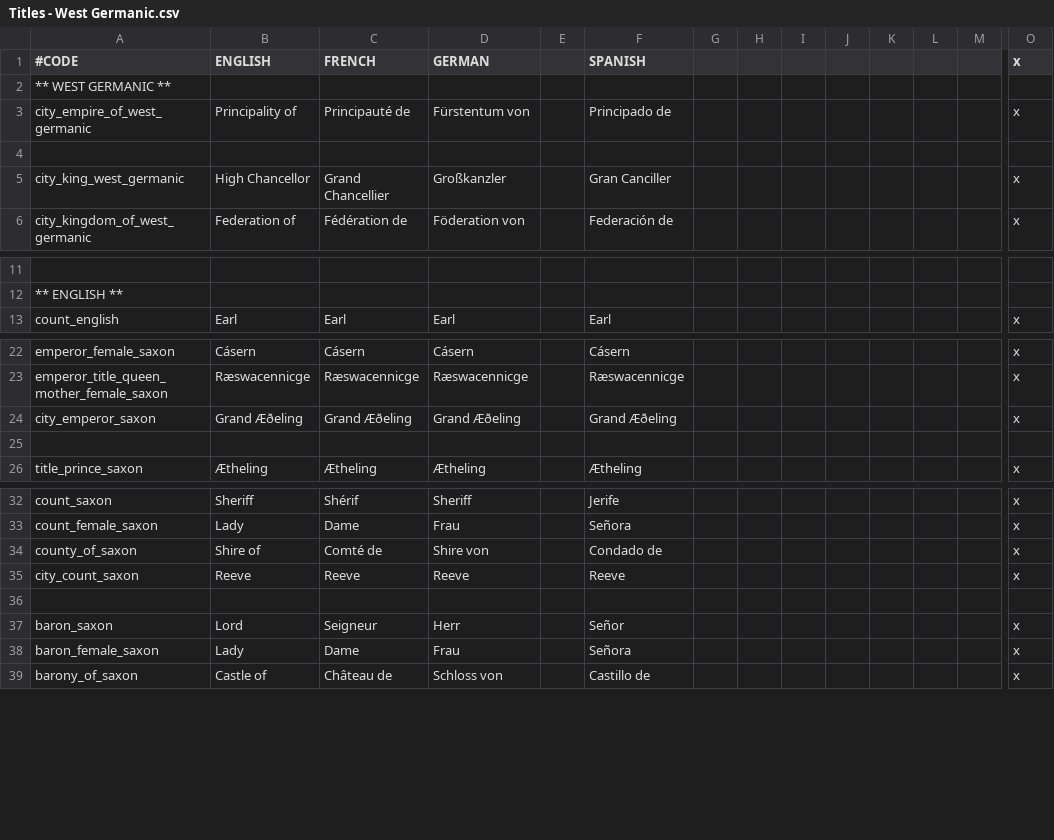
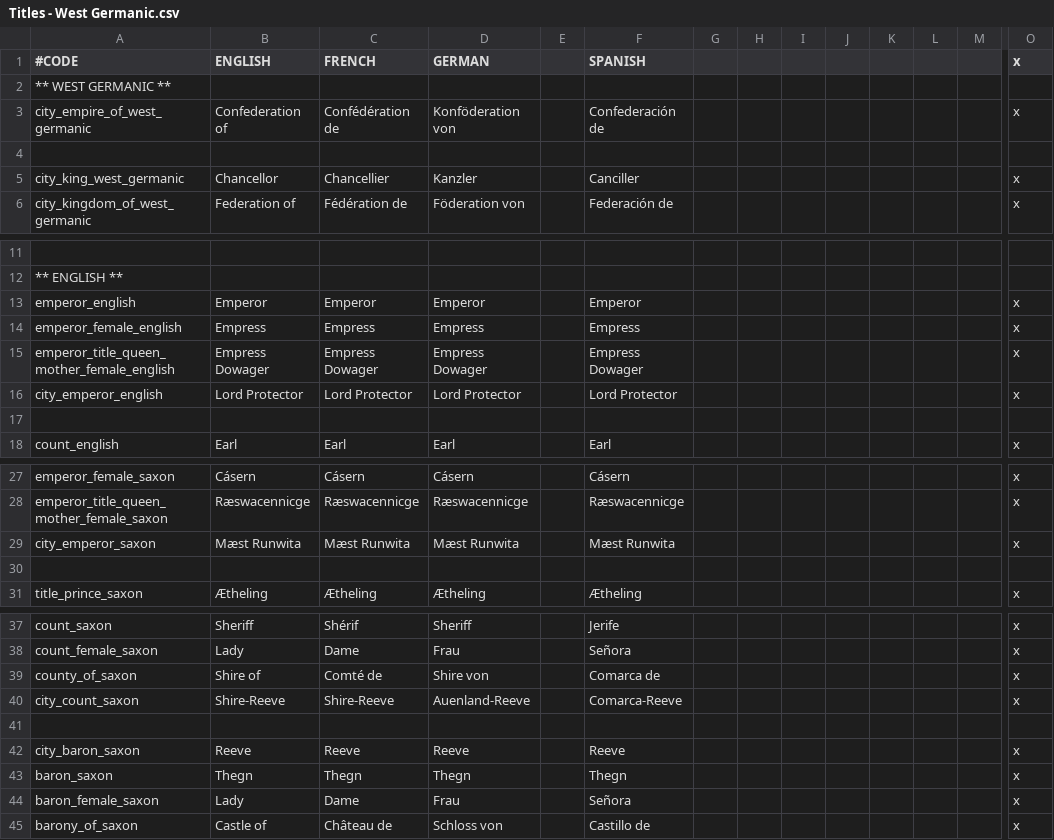
Before and after one commit to lukacmi1/HKC, a CSV file: HKC/localisation/Titles - West Germanic.csv, drawn as a sheet; only a part is shown, gaps mark what is left out; addresses are those after the commit; rows hold the shown columns only; the diff names each change by its address in the sheet, - before the commit and + after, or states it on an @@ line.

Commit message:
Updated West Germanic titles 	- Emperor tier republics now called Confederations 	- Prince Mayors now called Chancellors 	- Added unique titles for the English, Grand Princes are now called Lord Protectors 	- Saxon Lord Mayors and Mayors now called Shire-Reeves and Reeves 	- Saxon Barons now called Thegns

```diff
--- a/HKC/localisation/Titles - West Germanic.csv
+++ b/HKC/localisation/Titles - West Germanic.csv
-B3 (ENGLISH): Principality of
+B3 (ENGLISH): Confederation of
-C3 (FRENCH): Principauté de
+C3 (FRENCH): Confédération de
-D3 (GERMAN): Fürstentum von
+D3 (GERMAN): Konföderation von
-F3 (SPANISH): Principado de
+F3 (SPANISH): Confederación de
-B5 (ENGLISH): High Chancellor
+B5 (ENGLISH): Chancellor
-C5 (FRENCH): Grand Chancellier
+C5 (FRENCH): Chancellier
-D5 (GERMAN): Großkanzler
+D5 (GERMAN): Kanzler
-F5 (SPANISH): Gran Canciller
+F5 (SPANISH): Canciller
+row 13: emperor_english | Emperor | Emperor | Emperor |  | Emperor |  |  |  |  |  |  |  | x
+row 14: emperor_female_english | Empress | Empress | Empress |  | Empress |  |  |  |  |  |  |  | x
+row 15: emperor_title_queen_mother_female_english | Empress Dowager | Empress Dowager | Empress Dowager |  | Empress Dowager |  |  |  |  |  |  |  | x
+row 16: city_emperor_english | Lord Protector | Lord Protector | Lord Protector |  | Lord Protector |  |  |  |  |  |  |  | x
+row 17: (empty)
-B29 (ENGLISH): Grand Æðeling
+B29 (ENGLISH): Mæst Runwita
-C29 (FRENCH): Grand Æðeling
+C29 (FRENCH): Mæst Runwita
-D29 (GERMAN): Grand Æðeling
+D29 (GERMAN): Mæst Runwita
-F29 (SPANISH): Grand Æðeling
+F29 (SPANISH): Mæst Runwita
-F39 (SPANISH): Condado de
+F39 (SPANISH): Comarca de
-B40 (ENGLISH): Reeve
+B40 (ENGLISH): Shire-Reeve
-C40 (FRENCH): Reeve
+C40 (FRENCH): Shire-Reeve
-D40 (GERMAN): Reeve
+D40 (GERMAN): Auenland-Reeve
-F40 (SPANISH): Reeve
+F40 (SPANISH): Comarca-Reeve
+row 42: city_baron_saxon | Reeve | Reeve | Reeve |  | Reeve |  |  |  |  |  |  |  | x
-B43 (ENGLISH): Lord
+B43 (ENGLISH): Thegn
-C43 (FRENCH): Seigneur
+C43 (FRENCH): Thegn
-D43 (GERMAN): Herr
+D43 (GERMAN): Thegn
-F43 (SPANISH): Señor
+F43 (SPANISH): Thegn
```
